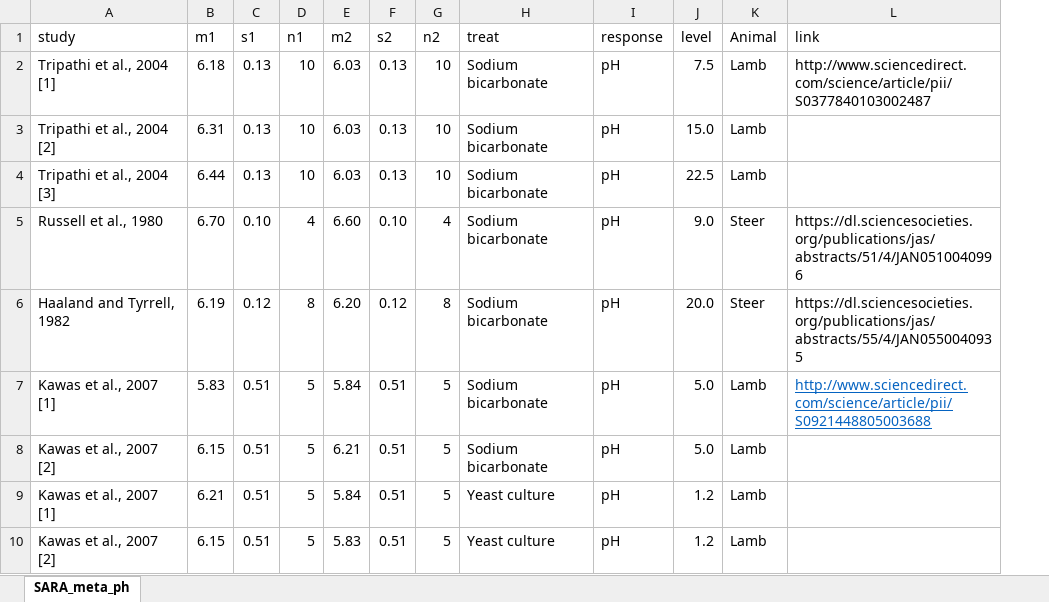
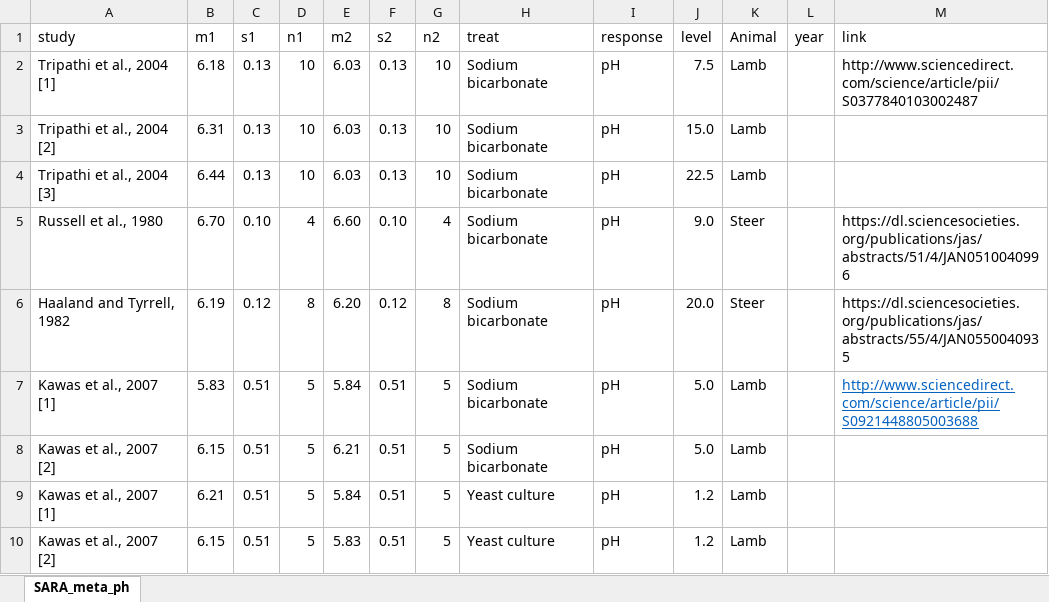
Before and after one commit to YoungjunNa/AnimalScience, an Excel workbook: meta_dataframe.xlsx, sheet SARA_meta_ph, drawn as a sheet; only a part is shown; values as stored, in another font and other column widths than the file's, no borders; the diff names each change by its address in the sheet, - before the commit and + after, or states it on an @@ line.

Commit message:
add year

```diff
--- a/meta_dataframe.xlsx (sheet SARA_meta_ph)
+++ b/meta_dataframe.xlsx (sheet SARA_meta_ph)
+column L (year), empty
```
